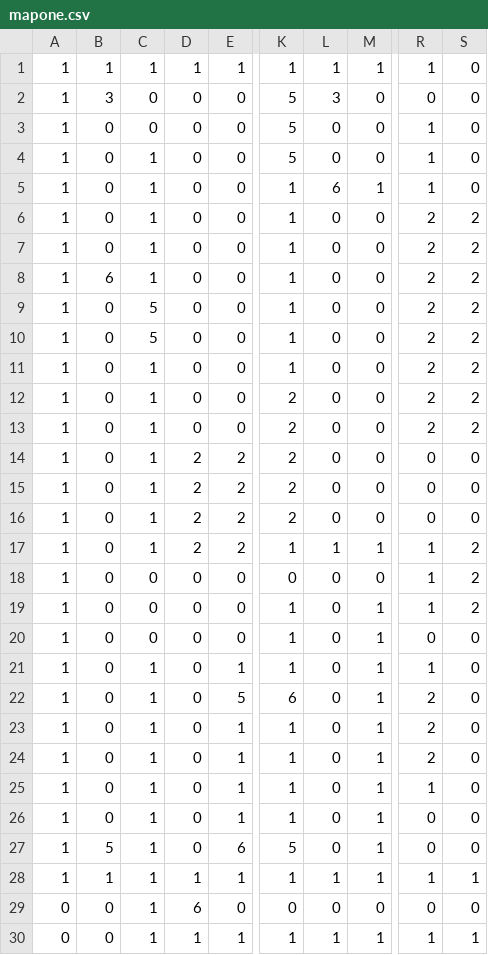
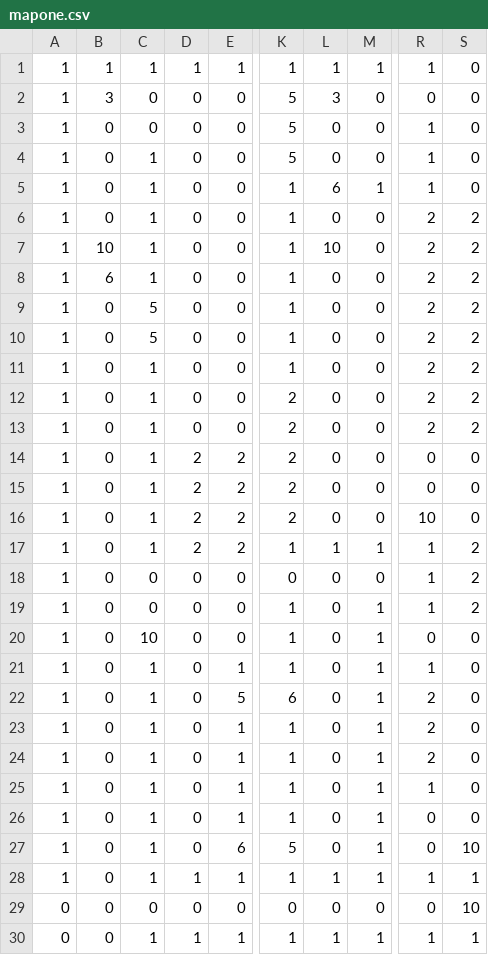
Before and after one commit to heyayo/DX1220_1, a CSV file: output/mapone.csv, drawn as a sheet; only a part is shown, gaps mark what is left out; the diff names each change by its address in the sheet, - before the commit and + after, or states it on an @@ line.

```diff
--- a/output/mapone.csv
+++ b/output/mapone.csv
-B7: 0
+B7: 10
-L7: 0
+L7: 10
-R16: 0
+R16: 10
-C20: 0
+C20: 10
-B27: 5
+B27: 0
-S27: 0
+S27: 10
-B28: 1
+B28: 0
-C29: 1
+C29: 0
-D29: 6
+D29: 0
-S29: 0
+S29: 10
```
Also changed, not shown: output/mapthree.csv, output/maptwo.csv, 6 other files.
